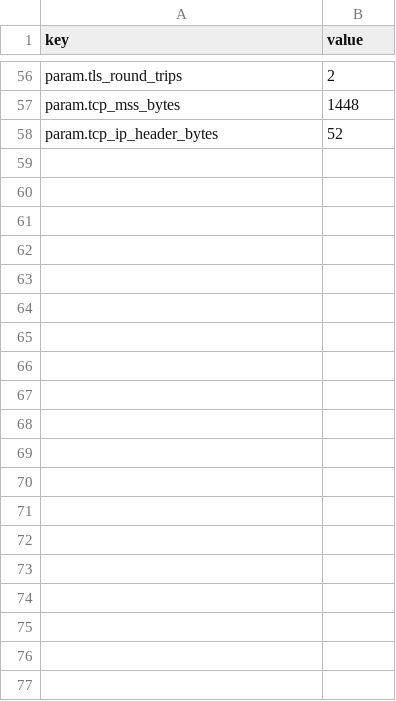
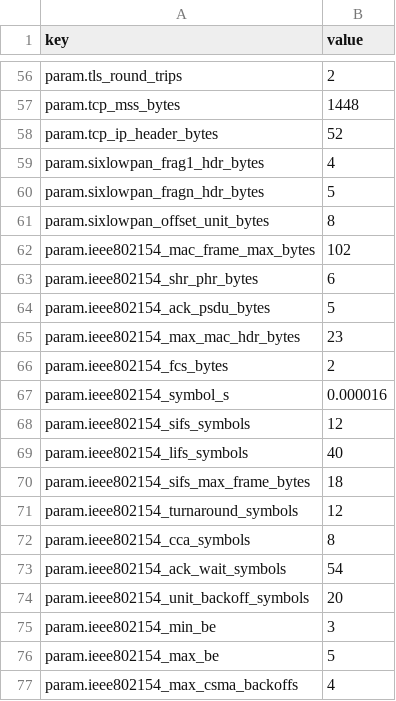
Before and after one commit to hudasol/post-quantum-security, a CSV file: linksim/results/config.csv, drawn as a sheet; only a part is shown, gaps mark what is left out; the diff covers the shown part only.

Commit message:
Link model: round 4 validation and the 802.15.4 diagnosis, one cause at a time
Cited MAC and 6LoWPAN costs take the 50 kB transfer from 4.5 s to 7.1 s:
still 4.2 times faster than the published 30 to 60 s, so most of the gap
is unexplained (multi hop is a sweep only). The round 3 LoRaWAN bytes over
rate model is 64 percent too fast for a 13 B DR0 frame; the protocol study
uses the formula instead. Section 4.4 of docs/LINKSIM_STUDY.md is generated.

```diff
--- a/linksim/results/config.csv
+++ b/linksim/results/config.csv
@@ -58 +58,20 @@ param.tcp_mss_bytes,1448
 param.tcp_ip_header_bytes,52
+param.sixlowpan_frag1_hdr_bytes,4
+param.sixlowpan_fragn_hdr_bytes,5
+param.sixlowpan_offset_unit_bytes,8
+param.ieee802154_mac_frame_max_bytes,102
+param.ieee802154_shr_phr_bytes,6
+param.ieee802154_ack_psdu_bytes,5
+param.ieee802154_max_mac_hdr_bytes,23
+param.ieee802154_fcs_bytes,2
+param.ieee802154_symbol_s,0.000016
+param.ieee802154_sifs_symbols,12
+param.ieee802154_lifs_symbols,40
+param.ieee802154_sifs_max_frame_bytes,18
+param.ieee802154_turnaround_symbols,12
+param.ieee802154_cca_symbols,8
+param.ieee802154_ack_wait_symbols,54
+param.ieee802154_unit_backoff_symbols,20
+param.ieee802154_min_be,3
+param.ieee802154_max_be,5
+param.ieee802154_max_csma_backoffs,4
```
Also changed, not shown: 24 added rows and 2 edited cells elsewhere in this file, 8 other files.
